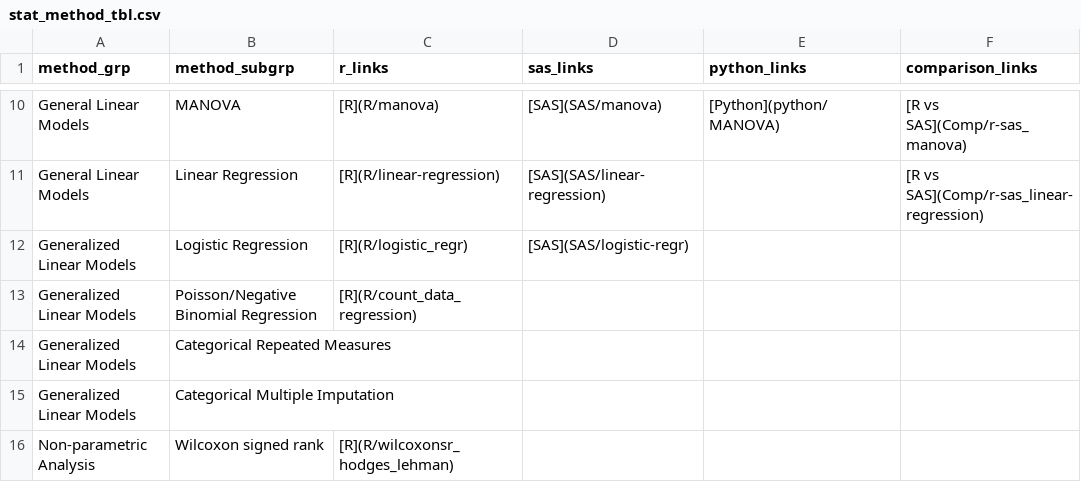
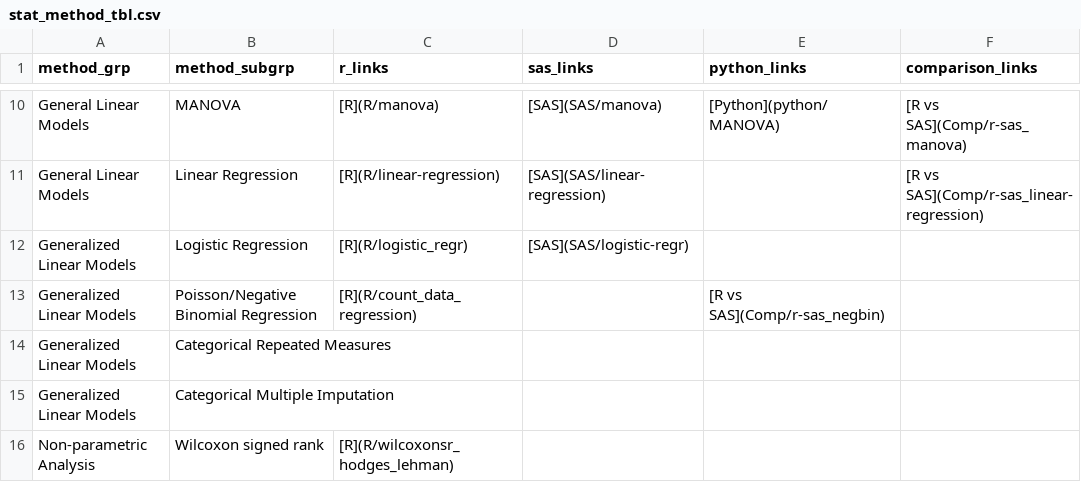
Before and after one commit to PSIAIMS/CAMIS, a CSV file: data/stat_method_tbl.csv, drawn as a sheet; only a part is shown, gaps mark what is left out.

Commit message:
Update stat_method_tbl.csv

```diff
--- a/data/stat_method_tbl.csv
+++ b/data/stat_method_tbl.csv
@@ -12,3 +12,3 @@ General Linear Models,Linear Regression,[R](R/linear-regression),[SAS](SAS/linea
 Generalized Linear Models,Logistic Regression,[R](R/logistic_regr),[SAS](SAS/logistic-regr),,
-Generalized Linear Models,Poisson/Negative Binomial Regression,[R](R/count_data_regression),,,
+Generalized Linear Models,Poisson/Negative Binomial Regression,[R](R/count_data_regression),,[R vs SAS](Comp/r-sas_negbin),
 Generalized Linear Models,Categorical Repeated Measures,,,,
```
